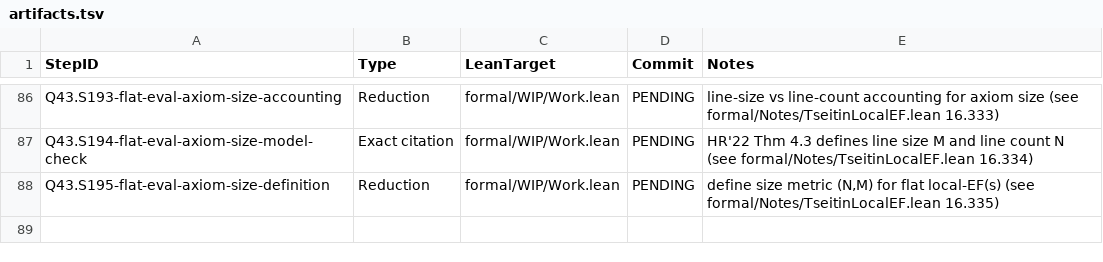
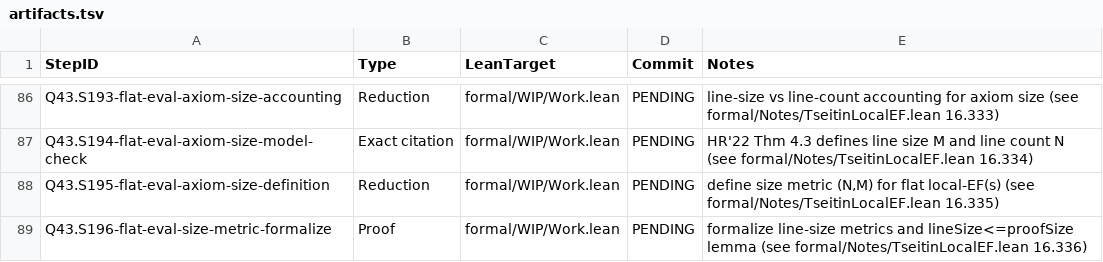
Before and after one commit to Xopoko/Experiment-26_P_vs_NP, a TSV file: docs/artifacts.tsv, drawn as a sheet; only a part is shown, gaps mark what is left out.

Commit message:
Q43.S196-flat-eval-size-metric-formalize: Proof — formalize line-size metrics

```diff
--- a/docs/artifacts.tsv
+++ b/docs/artifacts.tsv
@@ -88 +88,2 @@ Q43.S194-flat-eval-axiom-size-model-check	Exact citation	formal/WIP/Work.lean	PE
 Q43.S195-flat-eval-axiom-size-definition	Reduction	formal/WIP/Work.lean	PENDING	define size metric (N,M) for flat local-EF(s) (see formal/Notes/TseitinLocalEF.lean 16.335)
+Q43.S196-flat-eval-size-metric-formalize	Proof	formal/WIP/Work.lean	PENDING	formalize line-size metrics and lineSize<=proofSize lemma (see formal/Notes/TseitinLocalEF.lean 16.336)
```
Also changed, not shown: 5 other files.
